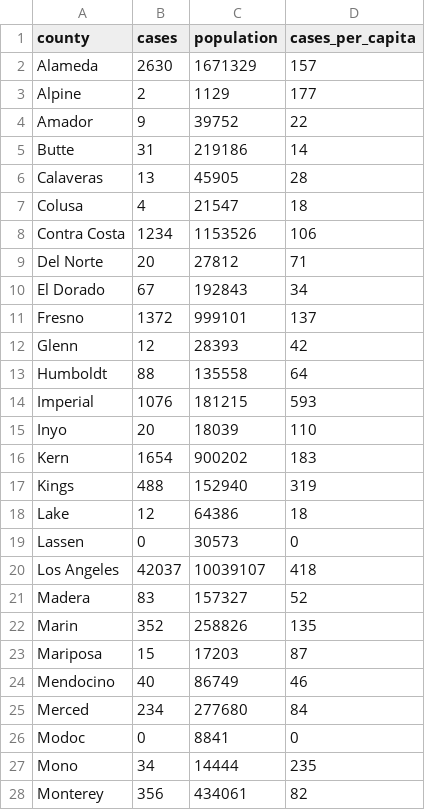
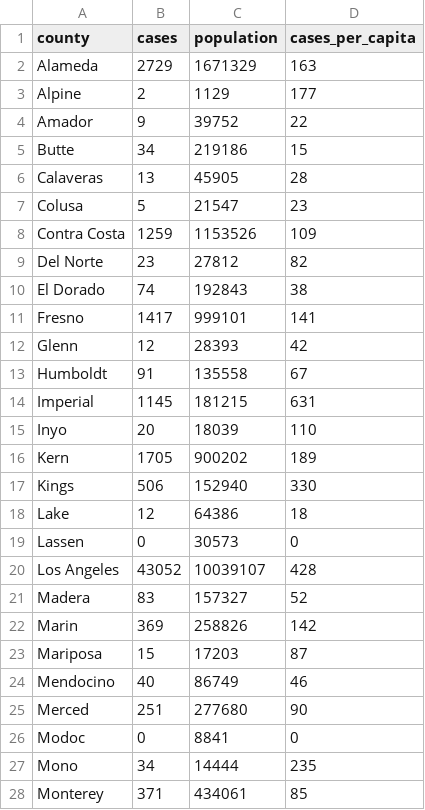
Before and after one commit to ericbooker12/covid_19_by_county, a CSV file: static/data/population_data/cases_per_capita.csv, drawn as a sheet; only a part is shown; the diff covers the shown part only.

```diff
--- a/static/data/population_data/cases_per_capita.csv
+++ b/static/data/population_data/cases_per_capita.csv
@@ -1,28 +1,28 @@
 county,cases,population,cases_per_capita
-Alameda,2630,1671329,157
+Alameda,2729,1671329,163
 Alpine,2,1129,177
 Amador,9,39752,22
-Butte,31,219186,14
+Butte,34,219186,15
 Calaveras,13,45905,28
-Colusa,4,21547,18
-Contra Costa,1234,1153526,106
-Del Norte,20,27812,71
-El Dorado,67,192843,34
-Fresno,1372,999101,137
+Colusa,5,21547,23
+Contra Costa,1259,1153526,109
+Del Norte,23,27812,82
+El Dorado,74,192843,38
+Fresno,1417,999101,141
 Glenn,12,28393,42
-Humboldt,88,135558,64
-Imperial,1076,181215,593
+Humboldt,91,135558,67
+Imperial,1145,181215,631
 Inyo,20,18039,110
-Kern,1654,900202,183
-Kings,488,152940,319
+Kern,1705,900202,189
+Kings,506,152940,330
 Lake,12,64386,18
 Lassen,0,30573,0
-Los Angeles,42037,10039107,418
+Los Angeles,43052,10039107,428
 Madera,83,157327,52
-Marin,352,258826,135
+Marin,369,258826,142
 Mariposa,15,17203,87
 Mendocino,40,86749,46
-Merced,234,277680,84
+Merced,251,277680,90
 Modoc,0,8841,0
 Mono,34,14444,235
-Monterey,356,434061,82
+Monterey,371,434061,85
```
Also changed, not shown: 47 edited cells elsewhere in this file, 3 other files.
